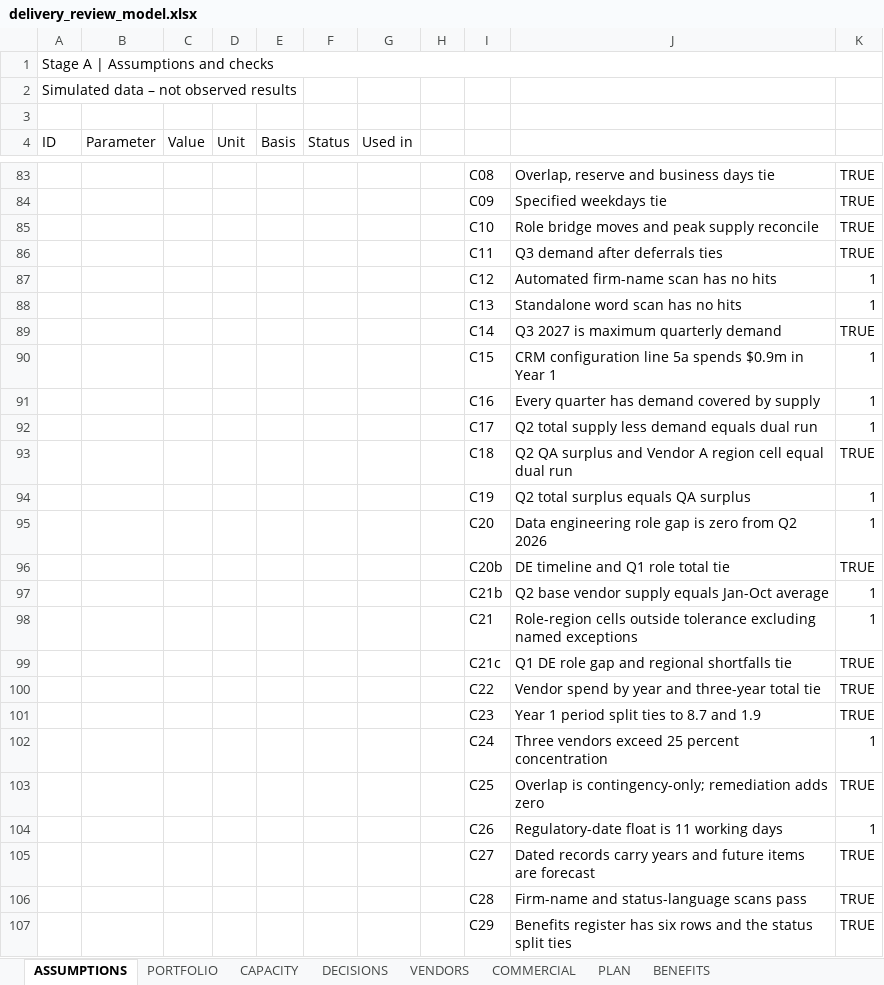
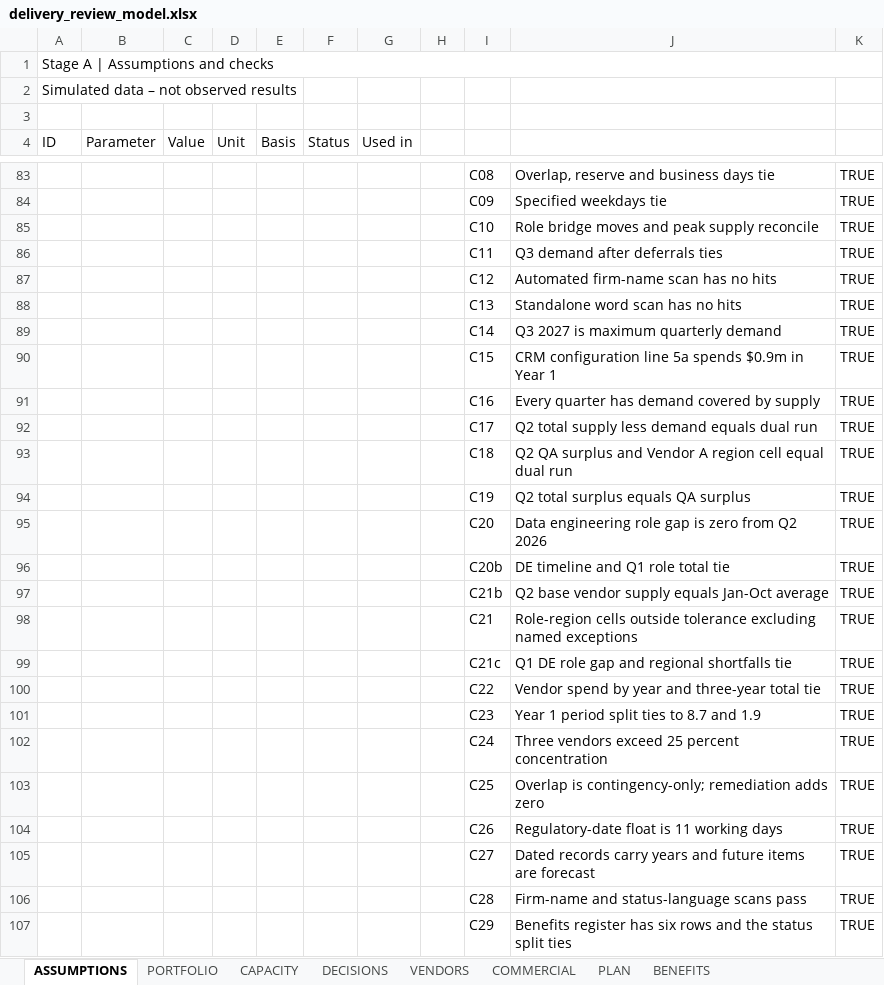
Before and after one commit to kakali-bandyopadhyay/transformation-delivery-review, an Excel workbook: out/delivery_review_model.xlsx, sheet ASSUMPTIONS, drawn as a sheet; only a part is shown, gaps mark what is left out; values as stored, in another font and other column widths than the file's, no cell formats; the diff names each change by its address in the sheet, - before the commit and + after, or states it on an @@ line.

```diff
--- a/out/delivery_review_model.xlsx (sheet ASSUMPTIONS)
+++ b/out/delivery_review_model.xlsx (sheet ASSUMPTIONS)
-K87:K88: 1
+K87:K88: TRUE
-K90:K92: 1
+K90:K92: TRUE
-K94:K95: 1
+K94:K95: TRUE
-K97:K98: 1
+K97:K98: TRUE
-K102: 1
+K102: TRUE
-K104: 1
+K104: TRUE
```
Also changed, not shown: sheet CAPACITY, sheet BENEFITS, sheet PLAN, sheet VENDORS, sheet PORTFOLIO, sheet COMMERCIAL, 1 more sheet, cell formats, 4 other files.
